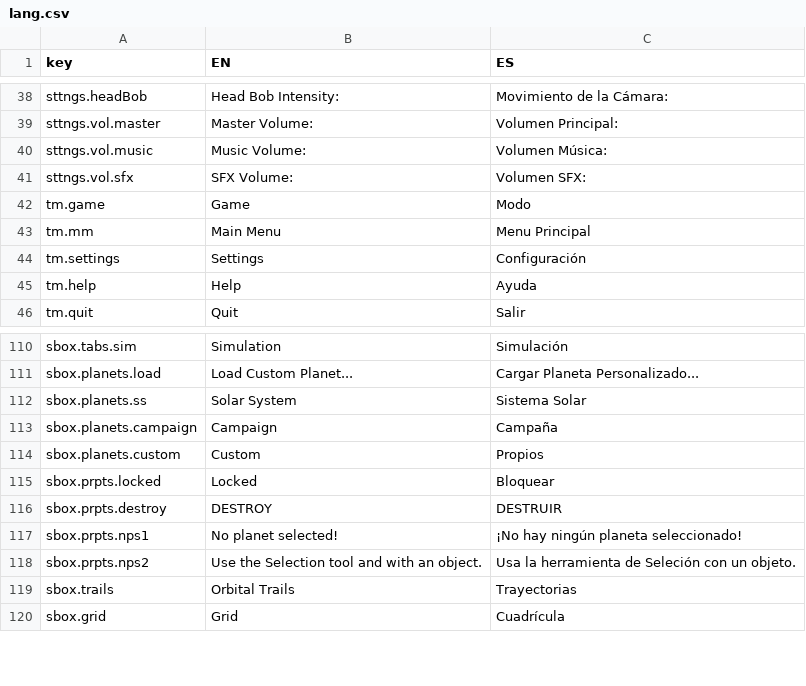
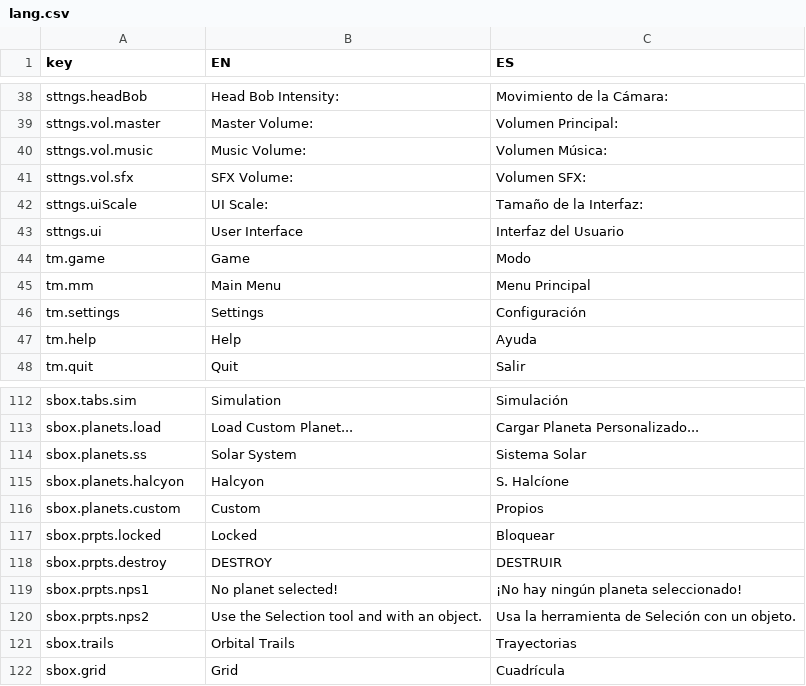
Before and after one commit to aloyak/JSP, a CSV file: assets/lang.csv, drawn as a sheet; only a part is shown, gaps mark what is left out.

Commit message:
add automatic settings on first run + ui scale

```diff
--- a/assets/lang.csv
+++ b/assets/lang.csv
@@ -41,2 +41,4 @@ sttngs.vol.music,"Music Volume: ","Volumen Música: "
 sttngs.vol.sfx,"SFX Volume: ","Volumen SFX: "
+sttngs.uiScale,UI Scale:,Tamaño de la Interfaz:
+sttngs.ui,User Interface,Interfaz del Usuario
 tm.game,Game,Modo
@@ -112,3 +114,3 @@ sbox.planets.load,Load Custom Planet...,Cargar Planeta Personalizado...
 sbox.planets.ss,Solar System,Sistema Solar
-sbox.planets.campaign,Campaign,Campaña
+sbox.planets.halcyon,Halcyon,S. Halcíone
 sbox.planets.custom,Custom,Propios
```
Also changed, not shown: 3 other files.
